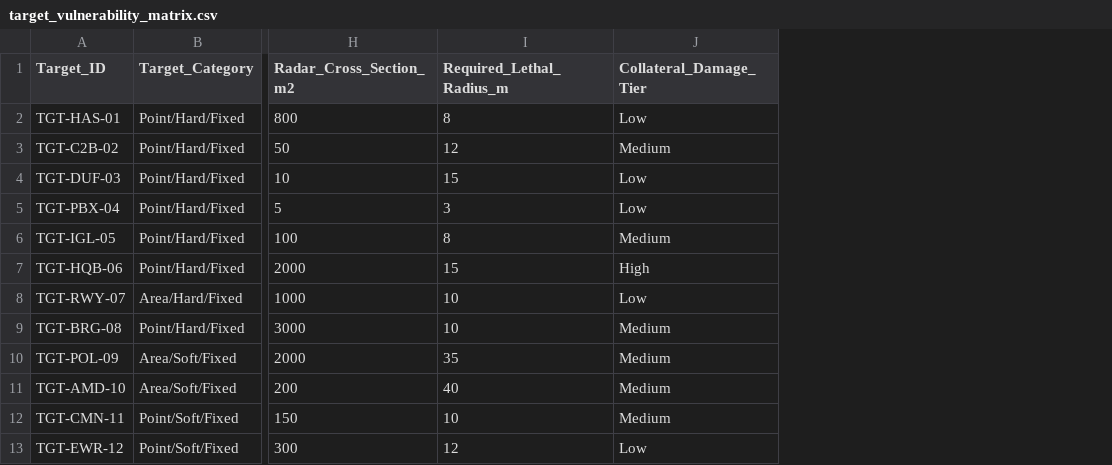
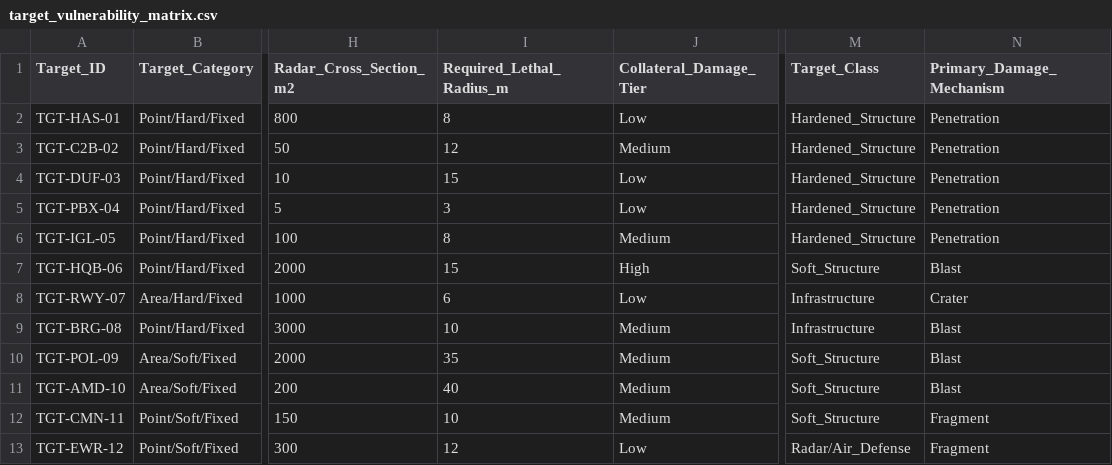
Before and after one commit to sfeynmanb/Claude, a CSV file: data/targets/target_vulnerability_matrix.csv, drawn as a sheet; only a part is shown, gaps mark what is left out; the diff names each change by its address in the sheet, - before the commit and + after, or states it on an @@ line.

```diff
--- a/data/targets/target_vulnerability_matrix.csv
+++ b/data/targets/target_vulnerability_matrix.csv
+column M (Target_Class), rows 2-13: Hardened_Structure | Hardened_Structure | Hardened_Structure | Hardened_Structure | Hardened_Structure | Soft_Structure | Infrastructure | Infrastructure | Soft_Structure | Soft_Structure | Soft_Structure | Radar/Air_Defense
+column N (Primary_Damage_Mechanism), rows 2-13: Penetration | Penetration | Penetration | Penetration | Penetration | Blast | Crater | Blast | Blast | Blast | Fragment | Fragment
-I8 (Required_Lethal_Radius_m): 10
+I8 (Required_Lethal_Radius_m): 6
```
Also changed, not shown: 7 other files.
